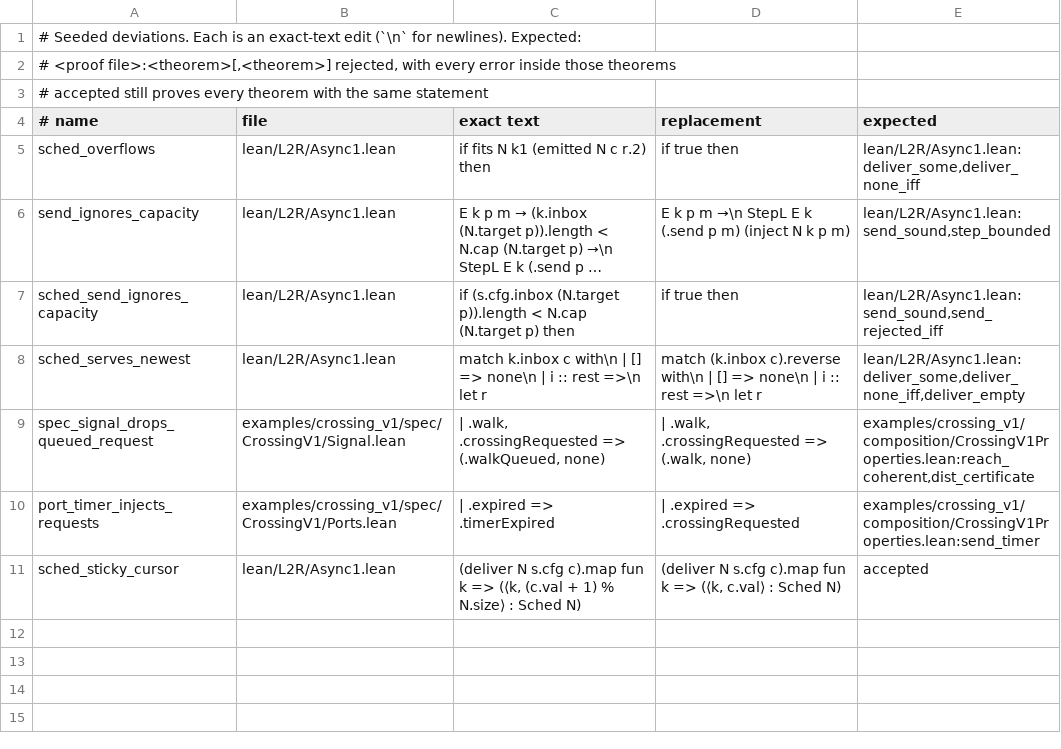
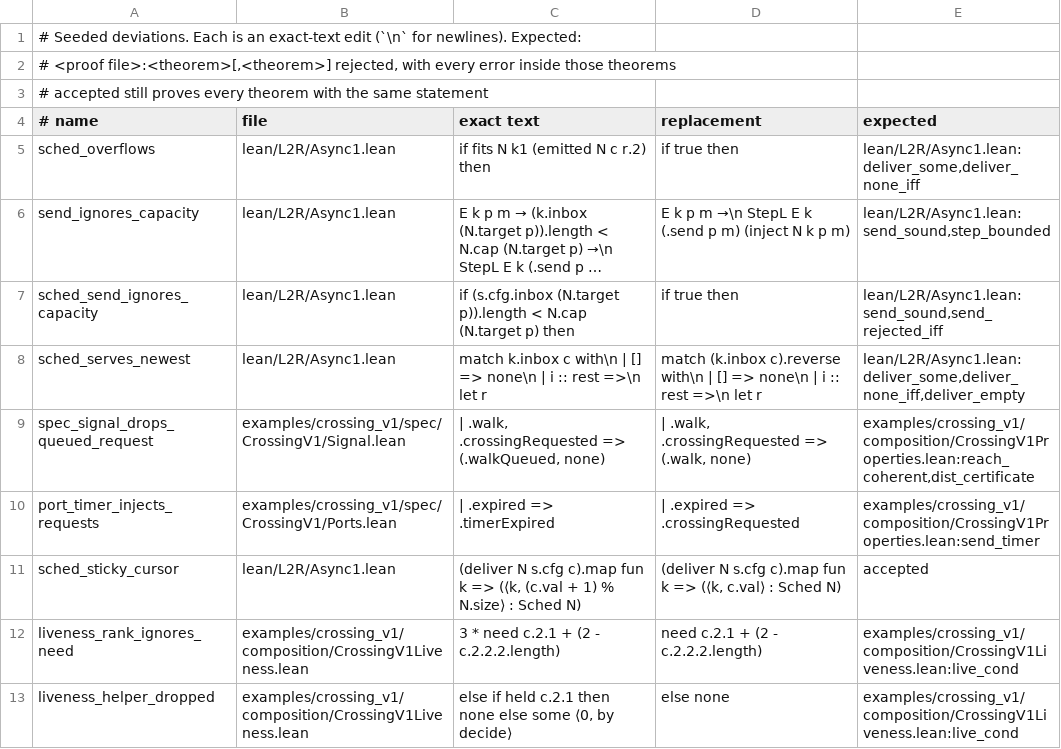
Before and after one commit to syncom-systems/l2r, a TSV file: verification/composition_v1/mutants.tsv, drawn as a sheet; long unchanged cells end in ….

```diff
--- a/verification/composition_v1/mutants.tsv
+++ b/verification/composition_v1/mutants.tsv
@@ -11 +11,3 @@ port_timer_injects_requests	examples/crossing_v1/spec/CrossingV1/Ports.lean	  |
 sched_sticky_cursor	lean/L2R/Async1.lean	(deliver N s.cfg c).map fun k => (⟨k, (c.val + 1) % N.size⟩ : Sched N)	(deliver N s.cfg c).map fun k => (⟨k, c.val⟩ : Sched N)	accepted
+liveness_rank_ignores_need	examples/crossing_v1/composition/CrossingV1Liveness.lean	3 * need c.2.1 + (2 - c.2.2.2.length)	need c.2.1 + (2 - c.2.2.2.length)	examples/crossing_v1/composition/CrossingV1Liveness.lean:live_cond
+liveness_helper_dropped	examples/crossing_v1/composition/CrossingV1Liveness.lean	else if held c.2.1 then none else some ⟨0, by decide⟩	else none	examples/crossing_v1/composition/CrossingV1Liveness.lean:live_cond
```
Also changed, not shown: verification/composition_v1/bypasses.tsv, 11 other files.
